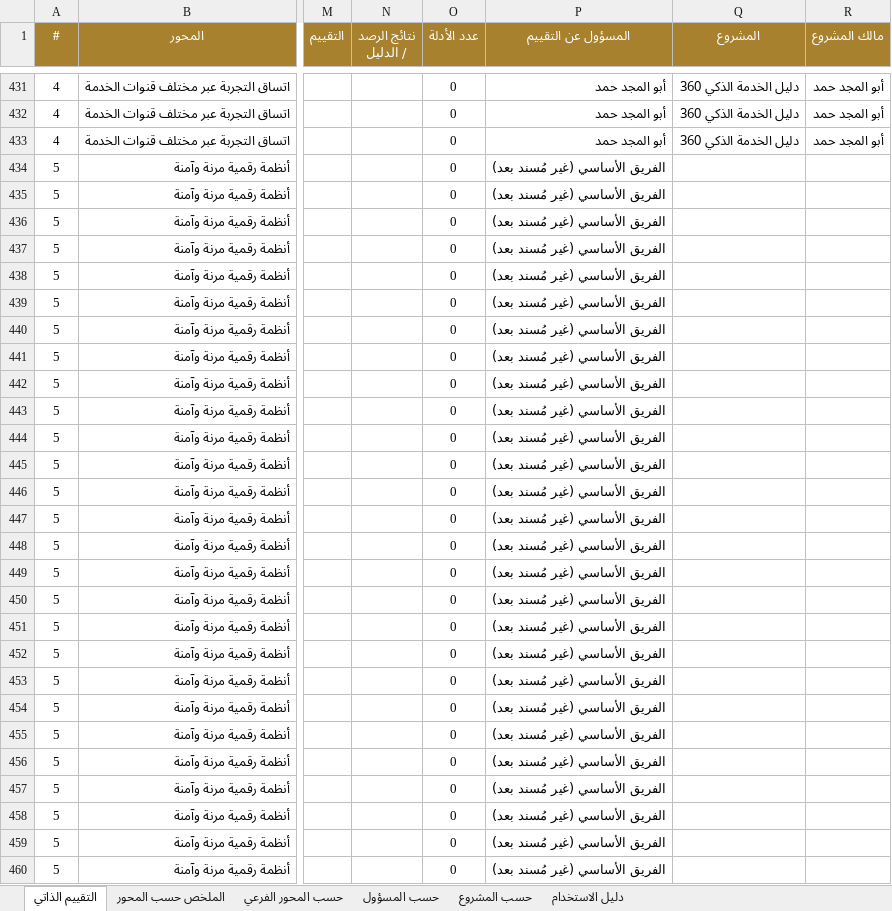
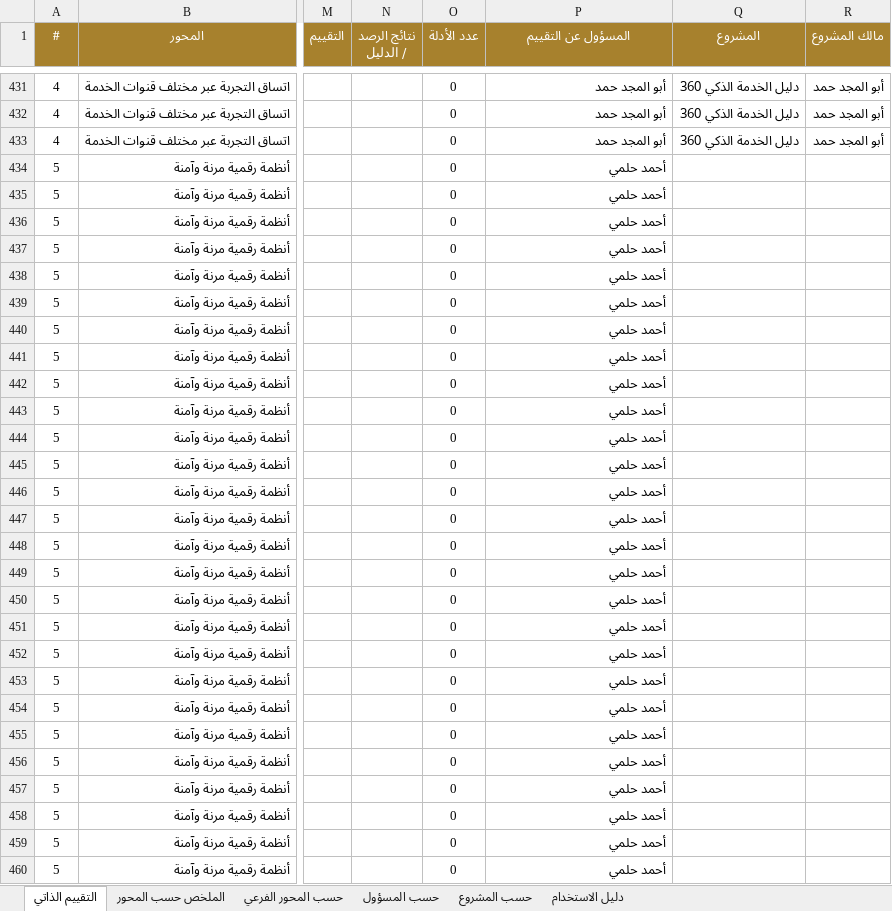
Before and after one commit to hellmation/Floor-images, an Excel workbook: uae-code-tool/release/التقييم الذاتي لكود الإمارات - ورقة المتابعة.xlsx, sheet التقييم الذاتي, drawn as a sheet; only a part is shown, gaps mark what is left out; values as stored, in another font and other column widths than the file's, no borders; the diff covers the shown part only; the diff names each change by its address in the sheet, - before the commit and + after, or states it on an @@ line.

```diff
--- a/uae-code-tool/release/التقييم الذاتي لكود الإمارات - ورقة المتابعة.xlsx (sheet التقييم الذاتي)
+++ b/uae-code-tool/release/التقييم الذاتي لكود الإمارات - ورقة المتابعة.xlsx (sheet التقييم الذاتي)
-P434:P460 (المسؤول عن التقييم): الفريق الأساسي (غير مُسند بعد)
+P434:P460 (المسؤول عن التقييم): أحمد حلمي
```
Also changed, not shown: 216 edited cells elsewhere in this sheet, sheet حسب المحور الفرعي, sheet حسب المسؤول, sheet الملخص حسب المحور, sheet دليل الاستخدام, 4 other files.
